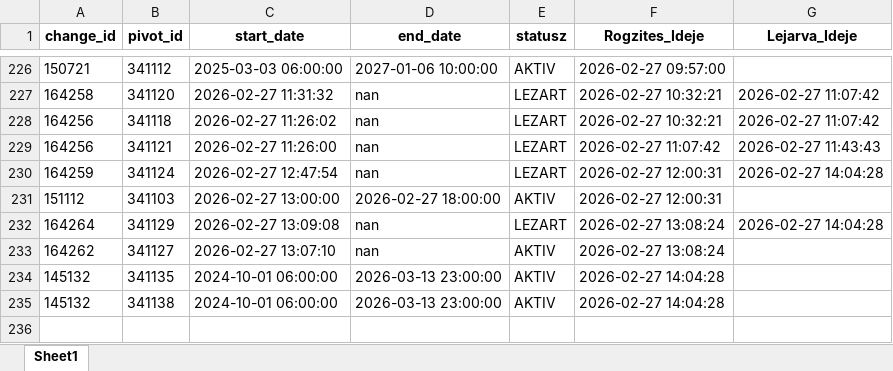
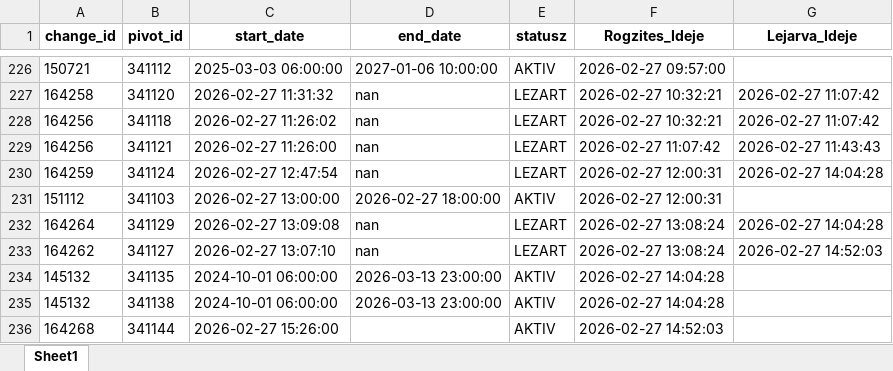
Before and after one commit to zoltanfarkasnemeth/BKK, an Excel workbook: data.xlsx, sheet Sheet1, drawn as a sheet; only a part is shown, gaps mark what is left out; values as stored, in another font and other column widths than the file's, no borders; the diff names each change by its address in the sheet, - before the commit and + after, or states it on an @@ line.

```diff
--- a/data.xlsx (sheet Sheet1)
+++ b/data.xlsx (sheet Sheet1)
-E233 (statusz): AKTIV
+E233 (statusz): LEZART
-G233 (Lejarva_Ideje): (empty)
+G233 (Lejarva_Ideje): 2026-02-27 14:52:03
+row 236: 164268 | 341144 | 2026-02-27 15:26:00 |  | AKTIV | 2026-02-27 14:52:03
```
